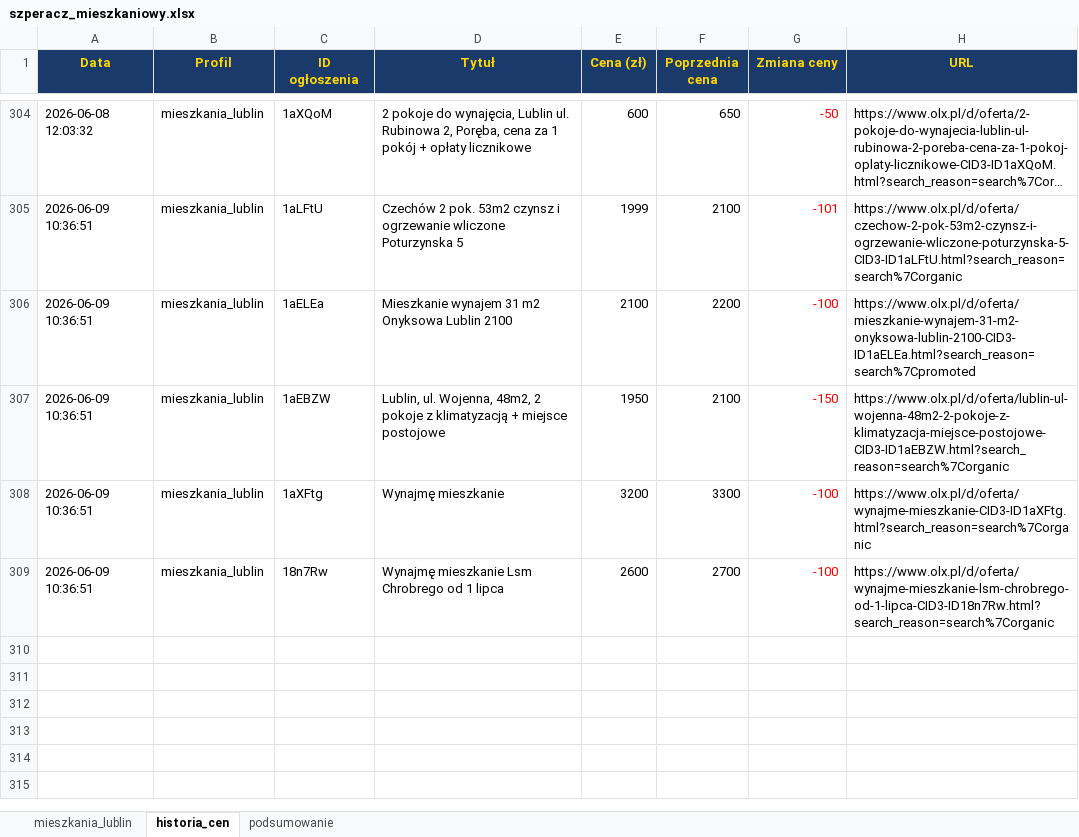
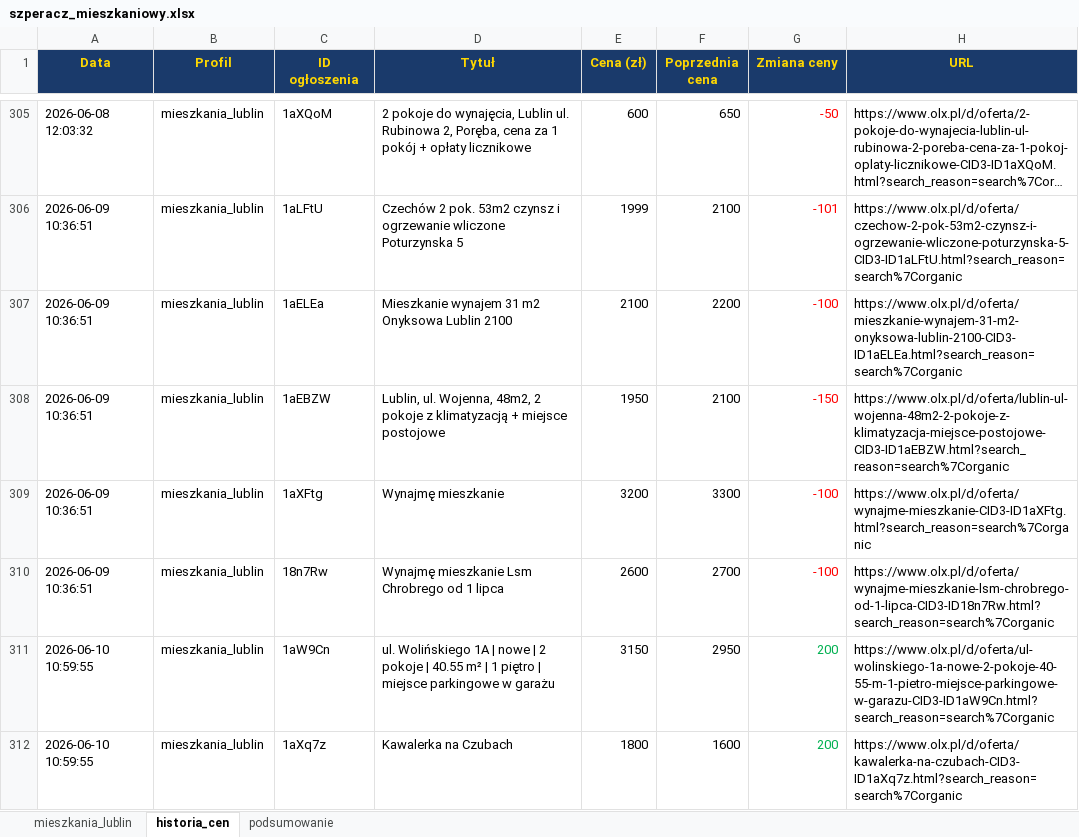
Before and after one commit to Bonaventura-EW/SZPERACZ-MIESZKANIOWY, an Excel workbook: data/szperacz_mieszkaniowy.xlsx, sheet historia_cen, drawn as a sheet; only a part is shown, gaps mark what is left out; long unchanged cells end in …; values as stored, in another font and other column widths than the file's, no borders; addresses are those after the commit; the diff covers the shown part only; the diff names each change by its address in the sheet, - before the commit and + after, or states it on an @@ line.

```diff
--- a/data/szperacz_mieszkaniowy.xlsx (sheet historia_cen)
+++ b/data/szperacz_mieszkaniowy.xlsx (sheet historia_cen)
-H307 (URL): https://www.olx.pl/d/oferta/mieszkanie-wynajem-31-m2-onyksowa-lublin-2100-CID3-ID1aELEa.html?search_reason=search%7Cpromoted
+H307 (URL): https://www.olx.pl/d/oferta/mieszkanie-wynajem-31-m2-onyksowa-lublin-2100-CID3-ID1aELEa.html?search_reason=search%7Corganic
+row 311: 2026-06-10 10:59:55 | mieszkania_lublin | 1aW9Cn | ul. Wolińskiego 1A | nowe | 2 pokoje | 40.55 m² | 1 piętro | miejsce parkingowe w garażu | 3150 | 2950 | 200 | https://www.olx.pl/d/oferta/ul-wolinskiego-1a-nowe-2-pokoje-40-55-m-1-pietro-miejsce-parkingowe-w-garazu-CID3-ID1aW9Cn.html?search_reason=search%7Corganic
+row 312: 2026-06-10 10:59:55 | mieszkania_lublin | 1aXq7z | Kawalerka na Czubach | 1800 | 1600 | 200 | https://www.olx.pl/d/oferta/kawalerka-na-czubach-CID3-ID1aXq7z.html?search_reason=search%7Corganic
```
Also changed, not shown: 7 added rows and 18 edited cells elsewhere in this sheet, sheet mieszkania_lublin, sheet podsumowanie, 4 other files.
